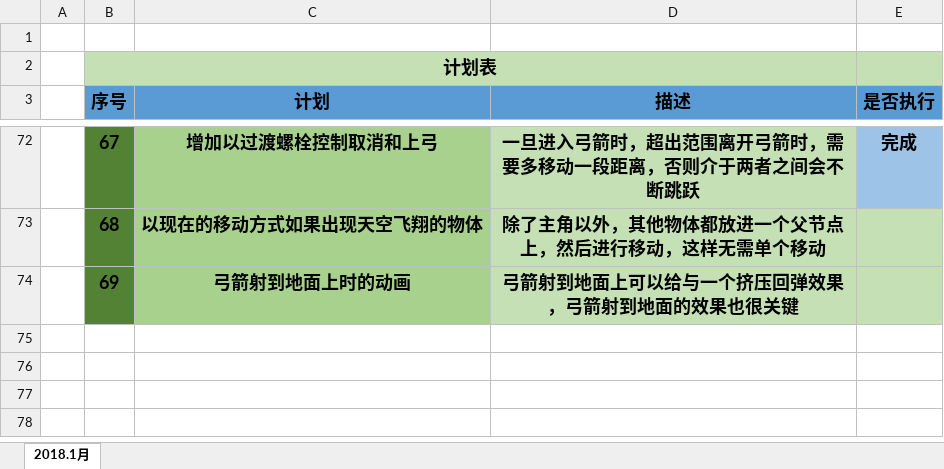
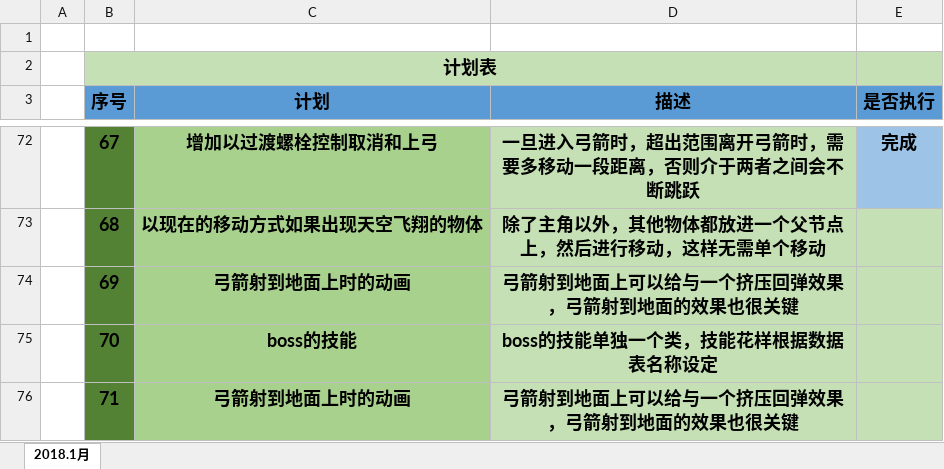
Before and after one commit to NameIsLaoWangGe/-, an Excel workbook: 计划/计划表.xlsx, sheet 2018.1月, drawn as a sheet; only a part is shown, gaps mark what is left out; values as stored, in another font and other column widths than the file's, no borders; the diff names each change by its address in the sheet, - before the commit and + after, or states it on an @@ line.

```diff
--- a/计划/计划表.xlsx (sheet 2018.1月)
+++ b/计划/计划表.xlsx (sheet 2018.1月)
+row 75:  | 70 | boss的技能 | boss的技能单独一个类，技能花样根据数据表名称设定
+row 76:  | 71 | 弓箭射到地面上时的动画 | 弓箭射到地面上可以给与一个挤压回弹效果，弓箭射到地面的效果也很关键
```
Also changed, not shown: 37 other files.
